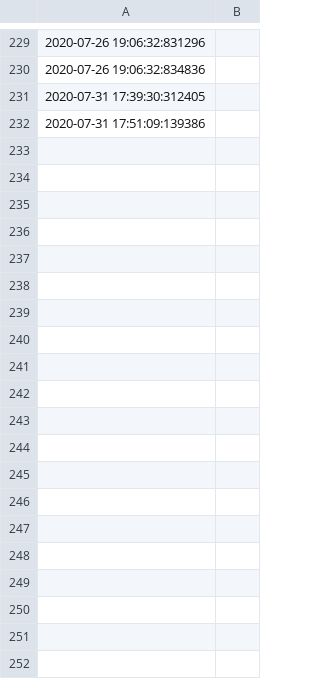
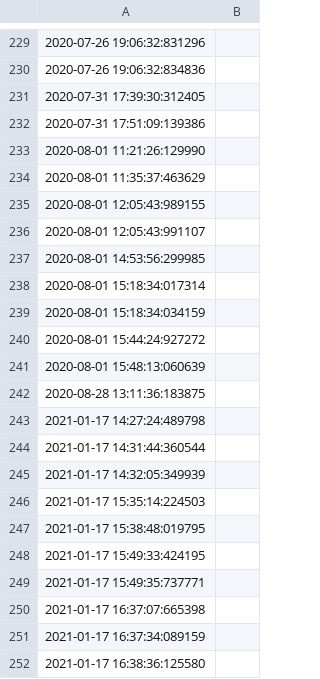
Before and after one commit to ToBeAgile/PlantPlayground, a CSV file: application/notes.csv, drawn as a sheet; only a part is shown, gaps mark what is left out; the diff covers the shown part only.

```diff
--- a/application/notes.csv
+++ b/application/notes.csv
@@ -232 +232,21 @@
 2020-07-31 17:51:09:139386,
+2020-08-01 11:21:26:129990,
+2020-08-01 11:35:37:463629,
+2020-08-01 12:05:43:989155,
+2020-08-01 12:05:43:991107,
+2020-08-01 14:53:56:299985,
+2020-08-01 15:18:34:017314,
+2020-08-01 15:18:34:034159,
+2020-08-01 15:44:24:927272,
+2020-08-01 15:48:13:060639,
+2020-08-28 13:11:36:183875,
+2021-01-17 14:27:24:489798,
+2021-01-17 14:31:44:360544,
+2021-01-17 14:32:05:349939,
+2021-01-17 15:35:14:224503,
+2021-01-17 15:38:48:019795,
+2021-01-17 15:49:33:424195,
+2021-01-17 15:49:35:737771,
+2021-01-17 16:37:07:665398,
+2021-01-17 16:37:34:089159,
+2021-01-17 16:38:36:125580,
```
Also changed, not shown: 51 added rows elsewhere in this file, 6 other files.
